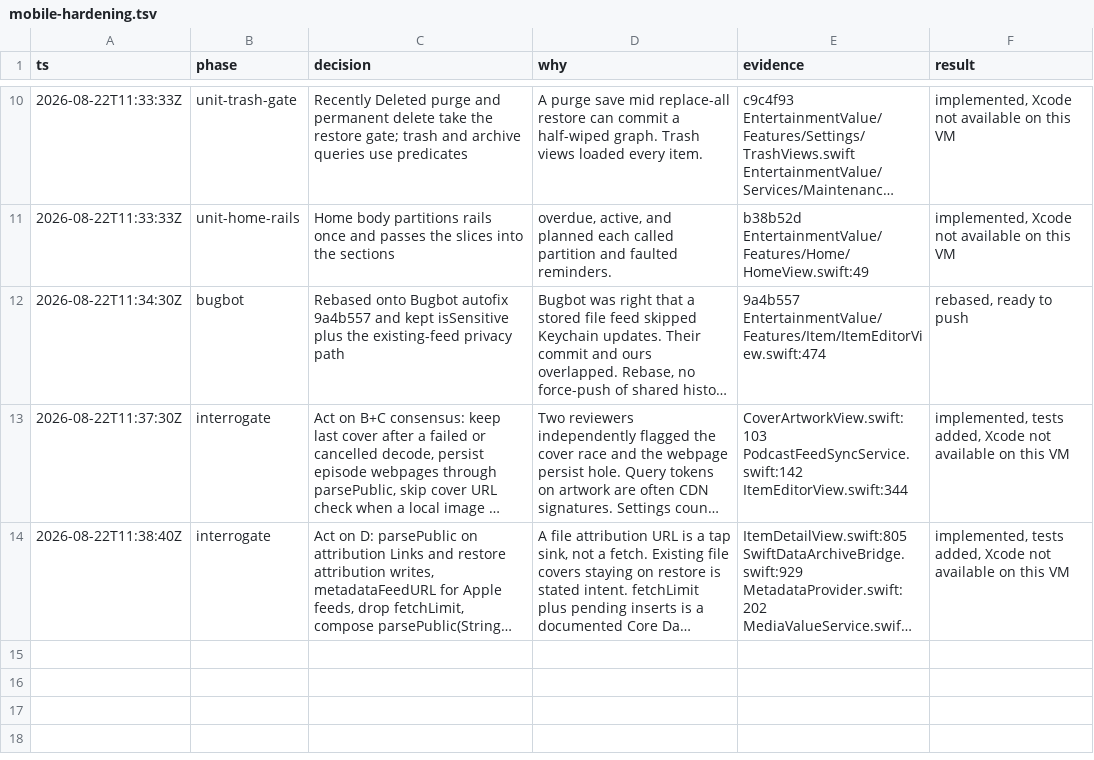
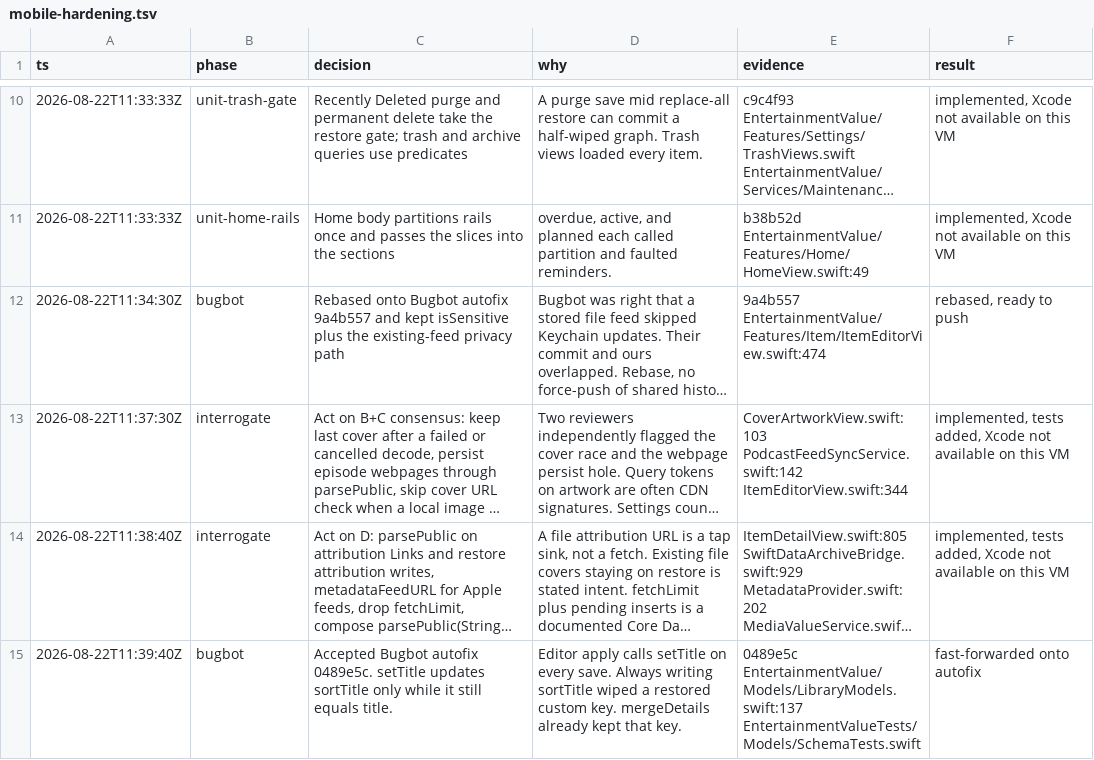
Before and after one commit to yjsoon/entertainment-value, a TSV file: .audit/mobile-hardening.tsv, drawn as a sheet; only a part is shown, gaps mark what is left out; long unchanged cells end in …; the diff names each change by its address in the sheet, - before the commit and + after, or states it on an @@ line.

```diff
--- a/.audit/mobile-hardening.tsv
+++ b/.audit/mobile-hardening.tsv
+row 15: 2026-08-22T11:39:40Z | bugbot | Accepted Bugbot autofix 0489e5c. setTitle updates sortTitle only while it still equals title. | Editor apply calls setTitle on every save. Always writing sortTitle wiped a restored custom key. mergeDetails already kept that key. | 0489e5c EntertainmentValue/Models/LibraryModels.swift:137 EntertainmentValueTests/Models/SchemaTests.swift | fast-forwarded onto autofix
```
